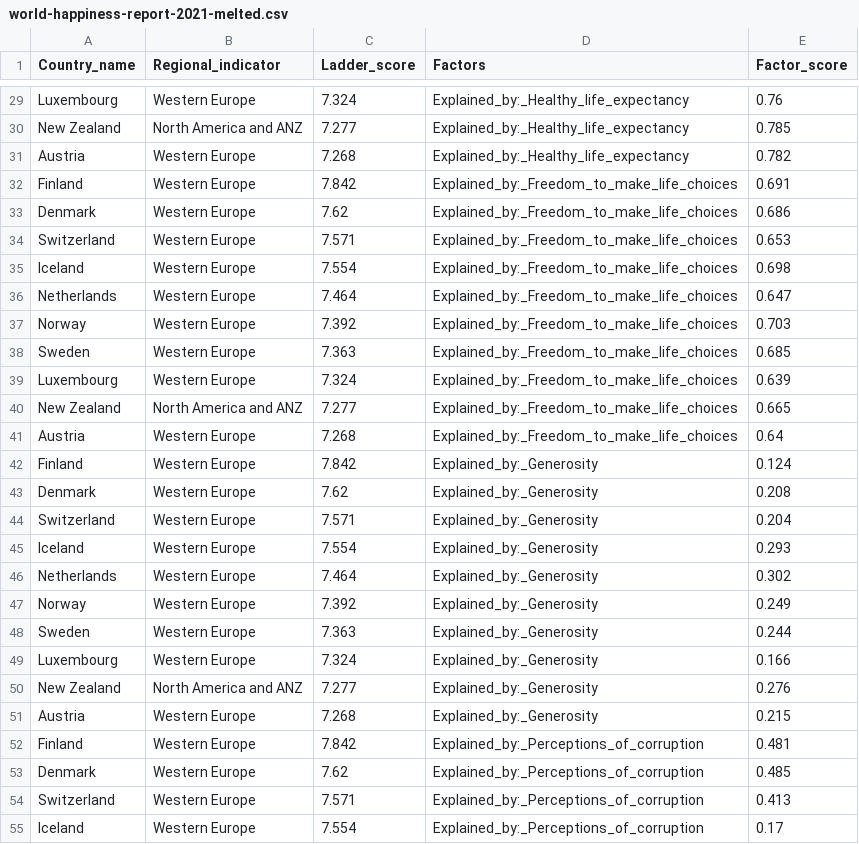
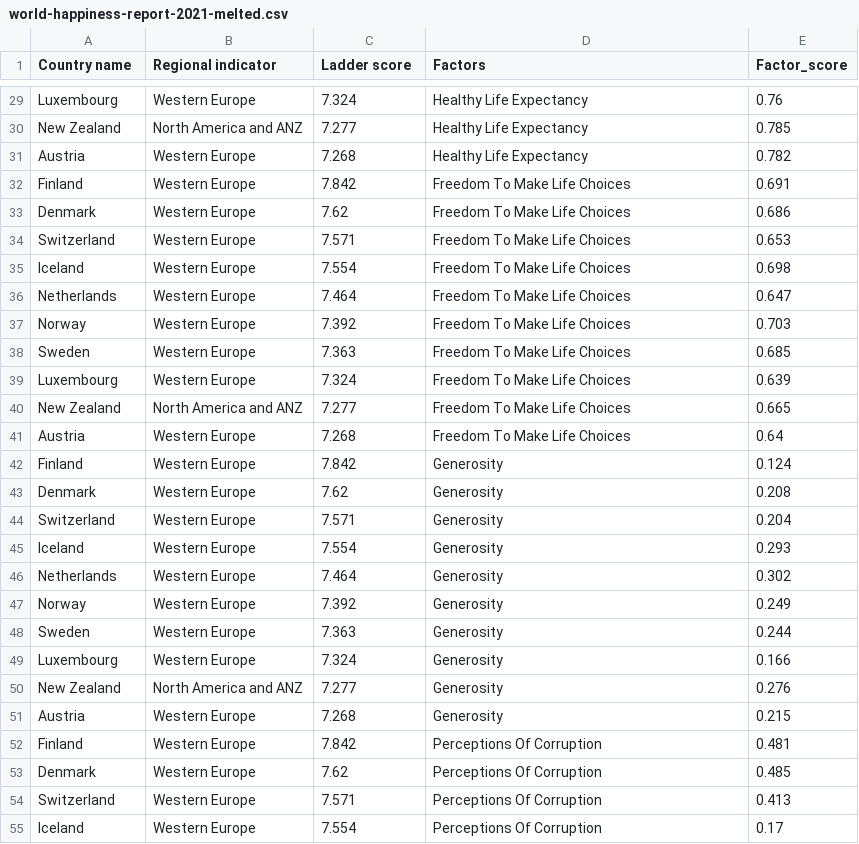
Before and after one commit to IsaacLee29/FIT3179-Data-Visualisation, a CSV file: data/world-happiness-report-2021-melted.csv, drawn as a sheet; only a part is shown, gaps mark what is left out; the diff covers the shown part only; the diff names each change by its address in the sheet, - before the commit and + after, or states it on an @@ line.

```diff
--- a/data/world-happiness-report-2021-melted.csv
+++ b/data/world-happiness-report-2021-melted.csv
-A1: Country_name
+A1: Country name
-B1: Regional_indicator
+B1: Regional indicator
-C1: Ladder_score
+C1: Ladder score
-D29:D31 (Factors): Explained_by:_Healthy_life_expectancy
+D29:D31 (Factors): Healthy Life Expectancy
-D32:D41 (Factors): Explained_by:_Freedom_to_make_life_choices
+D32:D41 (Factors): Freedom To Make Life Choices
-D42:D51 (Factors): Explained_by:_Generosity
+D42:D51 (Factors): Generosity
-D52:D55 (Factors): Explained_by:_Perceptions_of_corruption
+D52:D55 (Factors): Perceptions Of Corruption
```
Also changed, not shown: 43 edited cells elsewhere in this file, data/world-happiness-report-2021-new.csv, 2 other files.
